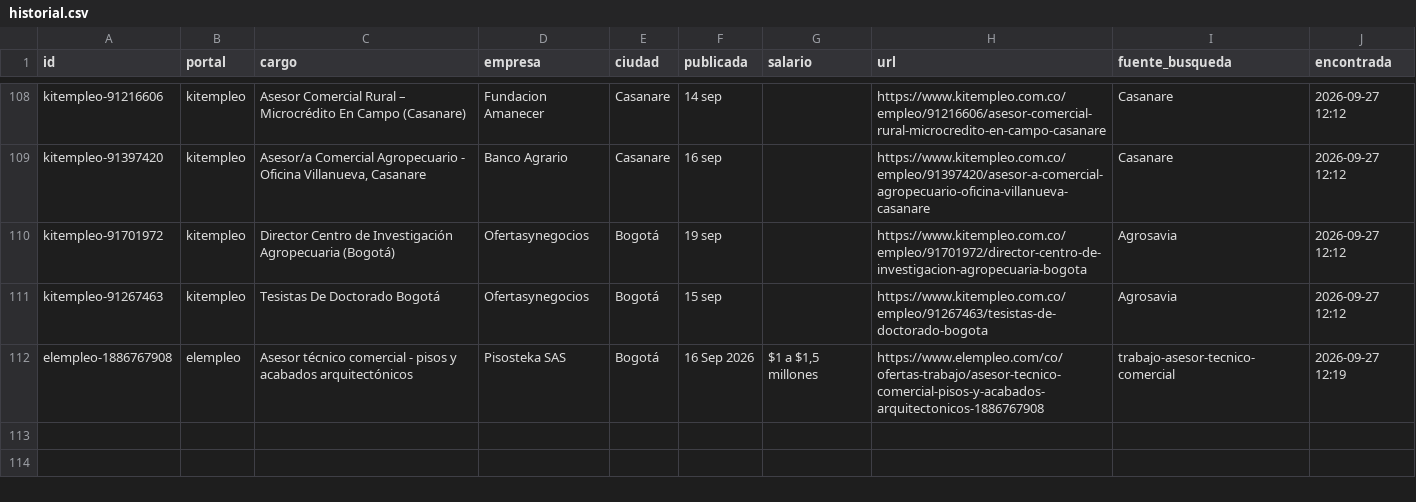
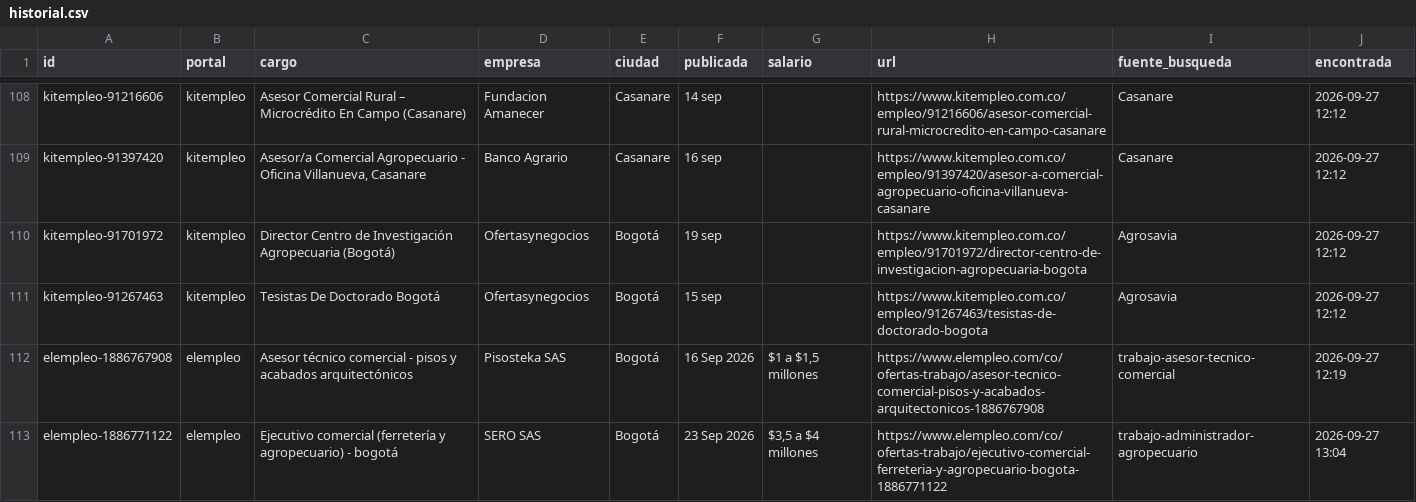
Before and after one commit to vargas9504/vacantes-agro-robot, a CSV file: data/historial.csv, drawn as a sheet; only a part is shown, gaps mark what is left out; the diff names each change by its address in the sheet, - before the commit and + after, or states it on an @@ line.

```diff
--- a/data/historial.csv
+++ b/data/historial.csv
+row 113: elempleo-1886771122 | elempleo | Ejecutivo comercial (ferretería y agropecuario) - bogotá | SERO SAS | Bogotá | 23 Sep 2026 | $3,5 a $4 millones | https://www.elempleo.com/co/ofertas-trabajo/ejecutivo-comercial-ferreteria-y-agropecuario-bogota-1886771122 | trabajo-administrador-agropecuario | 2026-09-27 13:04
```
Also changed, not shown: data/nuevas.csv, 6 other files.
